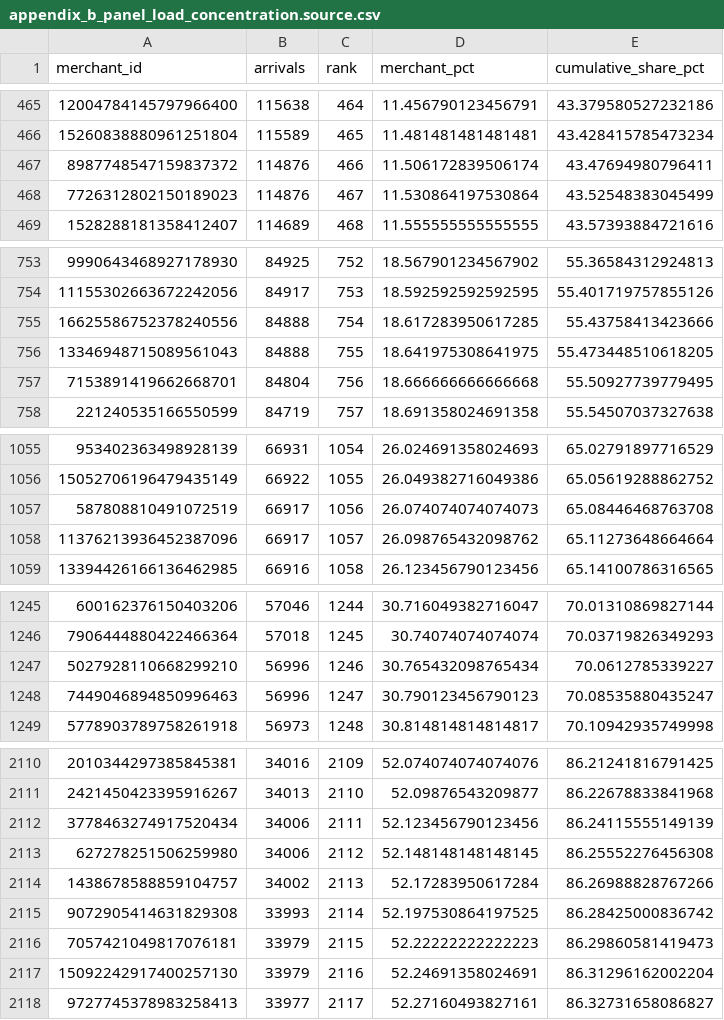
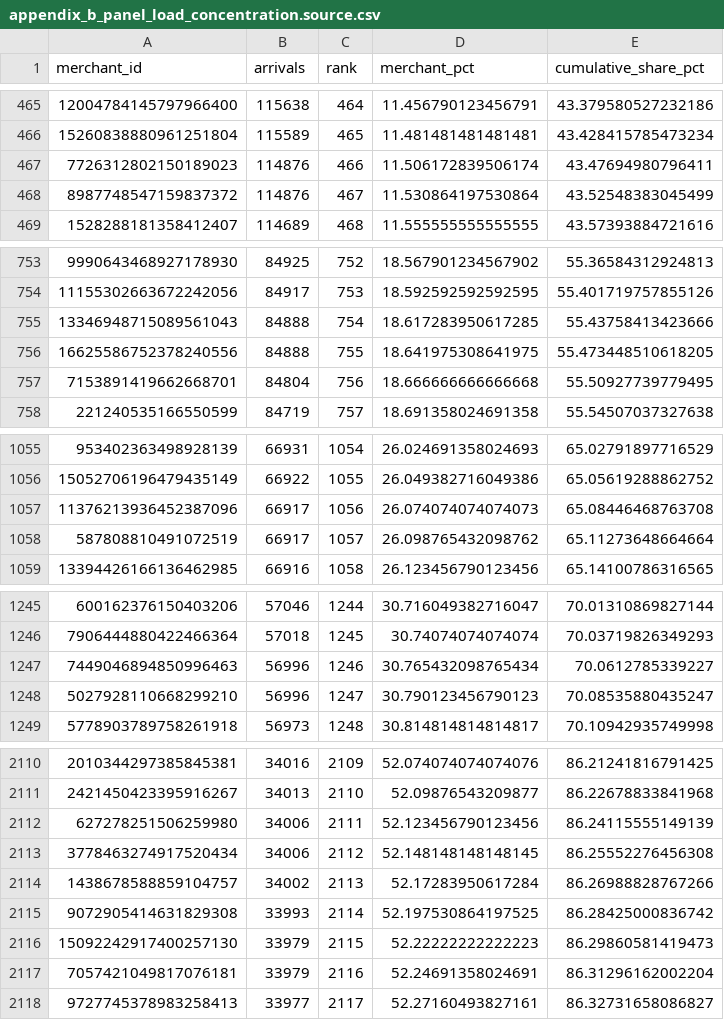
Before and after one commit to EsosaOrumwese/fraud-detection-system, a CSV file: docs/experience_lake/outward-facing-assets/portfolio/_assets/appendix_b_panel_load_concentration.source.csv, drawn as a sheet; only a part is shown, gaps mark what is left out; the diff covers the shown part only.

```diff
--- a/docs/experience_lake/outward-facing-assets/portfolio/_assets/appendix_b_panel_load_concentration.source.csv
+++ b/docs/experience_lake/outward-facing-assets/portfolio/_assets/appendix_b_panel_load_concentration.source.csv
@@ -466,4 +466,4 @@ merchant_id,arrivals,rank,merchant_pct,cumulative_share_pct
 15260838880961251804,115589,465,11.481481481481481,43.428415785473234
-8987748547159837372,114876,466,11.506172839506174,43.47694980796411
-7726312802150189023,114876,467,11.530864197530864,43.52548383045499
+7726312802150189023,114876,466,11.506172839506174,43.47694980796411
+8987748547159837372,114876,467,11.530864197530864,43.52548383045499
 1528288181358412407,114689,468,11.555555555555555,43.57393884721616
@@ -754,4 +754,4 @@ merchant_id,arrivals,rank,merchant_pct,cumulative_share_pct
 11155302663672242056,84917,753,18.592592592592595,55.401719757855126
-16625586752378240556,84888,754,18.617283950617285,55.43758413423666
-13346948715089561043,84888,755,18.641975308641975,55.473448510618205
+13346948715089561043,84888,754,18.617283950617285,55.43758413423666
+16625586752378240556,84888,755,18.641975308641975,55.473448510618205
 7153891419662668701,84804,756,18.666666666666668,55.50927739779495
@@ -1056,4 +1056,4 @@ merchant_id,arrivals,rank,merchant_pct,cumulative_share_pct
 15052706196479435149,66922,1055,26.049382716049386,65.05619288862752
-587808810491072519,66917,1056,26.074074074074073,65.08446468763708
-11376213936452387096,66917,1057,26.098765432098762,65.11273648664664
+11376213936452387096,66917,1056,26.074074074074073,65.08446468763708
+587808810491072519,66917,1057,26.098765432098762,65.11273648664664
 13394426166136462985,66916,1058,26.123456790123456,65.14100786316565
@@ -1246,4 +1246,4 @@ merchant_id,arrivals,rank,merchant_pct,cumulative_share_pct
 7906444880422466364,57018,1245,30.74074074074074,70.03719826349293
-5027928110668299210,56996,1246,30.765432098765434,70.0612785339227
-7449046894850996463,56996,1247,30.790123456790123,70.08535880435247
+7449046894850996463,56996,1246,30.765432098765434,70.0612785339227
+5027928110668299210,56996,1247,30.790123456790123,70.08535880435247
 5778903789758261918,56973,1248,30.814814814814817,70.10942935749998
@@ -2111,8 +2111,8 @@ merchant_id,arrivals,rank,merchant_pct,cumulative_share_pct
 2421450423395916267,34013,2110,52.09876543209877,86.22678833841968
-3778463274917520434,34006,2111,52.123456790123456,86.24115555149139
-627278251506259980,34006,2112,52.148148148148145,86.25552276456308
+627278251506259980,34006,2111,52.123456790123456,86.24115555149139
+3778463274917520434,34006,2112,52.148148148148145,86.25552276456308
 1438678588859104757,34002,2113,52.17283950617284,86.26988828767266
 9072905414631829308,33993,2114,52.197530864197525,86.28425000836742
-7057421049817076181,33979,2115,52.22222222222223,86.29860581419473
-15092242917400257130,33979,2116,52.24691358024691,86.31296162002204
+15092242917400257130,33979,2115,52.22222222222223,86.29860581419473
+7057421049817076181,33979,2116,52.24691358024691,86.31296162002204
 9727745378983258413,33977,2117,52.27160493827161,86.32731658086827
```
Also changed, not shown: 66 edited cells elsewhere in this file, 9 other files.
